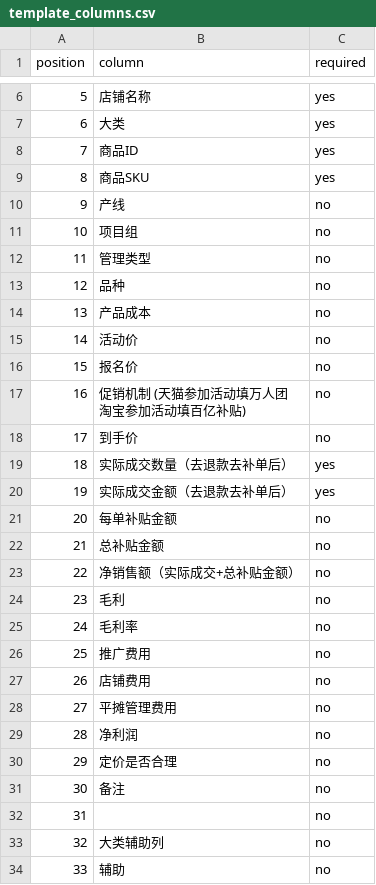
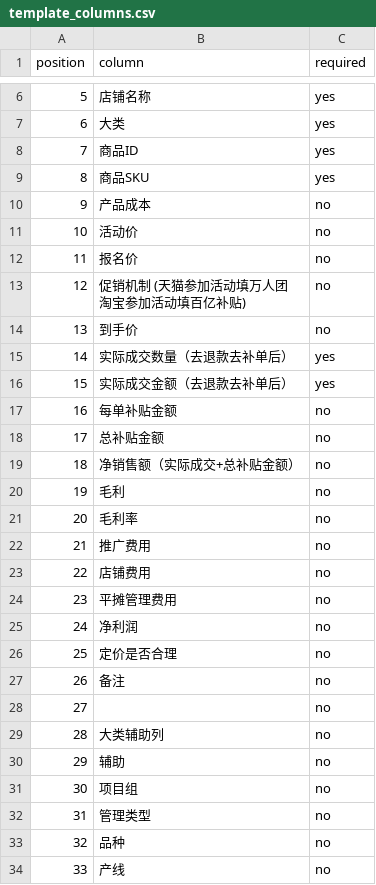
Before and after one commit to 13349811148/skill, a CSV file: skills/data-report-multi-platform/references/template_columns.csv, drawn as a sheet; only a part is shown, gaps mark what is left out.

```diff
--- a/skills/data-report-multi-platform/references/template_columns.csv
+++ b/skills/data-report-multi-platform/references/template_columns.csv
@@ -9,27 +9,27 @@ position,column,required
 8,商品SKU,yes
-9,产线,no
-10,项目组,no
-11,管理类型,no
-12,品种,no
-13,产品成本,no
-14,活动价,no
-15,报名价,no
-16,"促销机制        (天猫参加活动填万人团
-淘宝参加活动填百亿补贴)",no
-17,到手价,no
-18,实际成交数量（去退款去补单后）,yes
-19,实际成交金额（去退款去补单后）,yes
-20,每单补贴金额,no
-21,总补贴金额,no
-22,净销售额（实际成交+总补贴金额）,no
-23,毛利,no
-24,毛利率,no
-25,推广费用,no
-26,店铺费用,no
-27,平摊管理费用,no
-28,净利润,no
-29,定价是否合理,no
-30,备注,no
-31,,no
-32,大类辅助列,no
-33,辅助,no
+9,产品成本,no
+10,活动价,no
+11,报名价,no
+12,"促销机制        (天猫参加活动填万人团
+淘宝参加活动填百亿补贴)",no
+13,到手价,no
+14,实际成交数量（去退款去补单后）,yes
+15,实际成交金额（去退款去补单后）,yes
+16,每单补贴金额,no
+17,总补贴金额,no
+18,净销售额（实际成交+总补贴金额）,no
+19,毛利,no
+20,毛利率,no
+21,推广费用,no
+22,店铺费用,no
+23,平摊管理费用,no
+24,净利润,no
+25,定价是否合理,no
+26,备注,no
+27,,no
+28,大类辅助列,no
+29,辅助,no
+30,项目组,no
+31,管理类型,no
+32,品种,no
+33,产线,no
```
Also changed, not shown: 8 other files.
